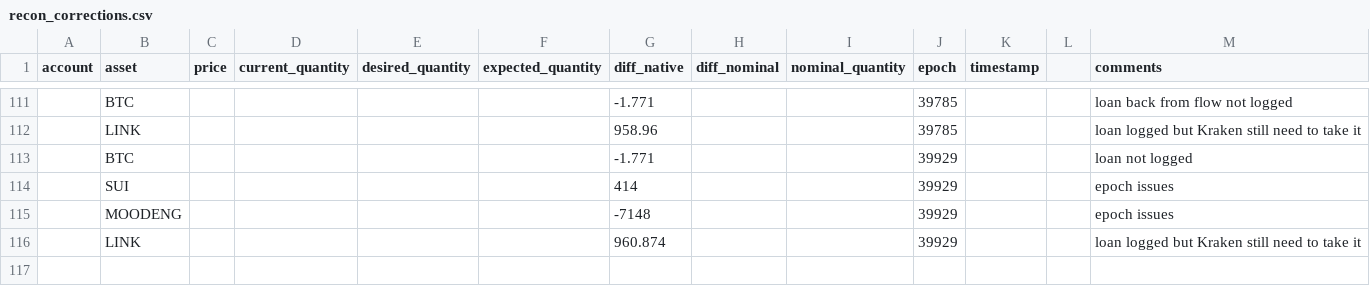
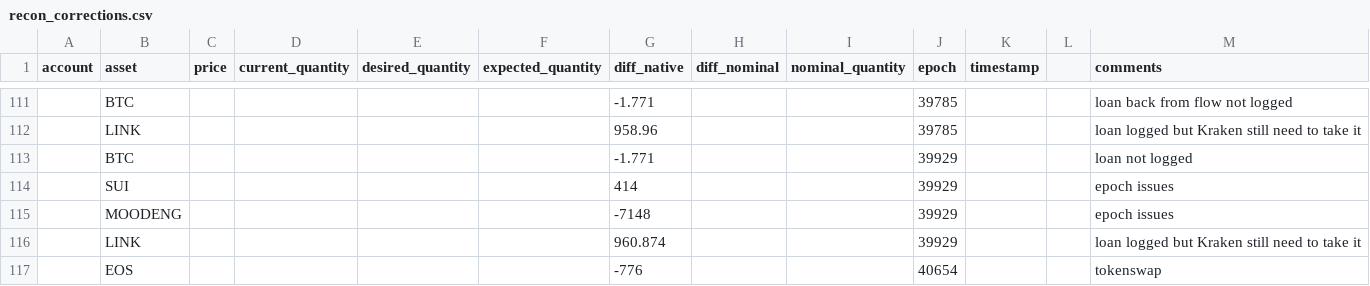
Before and after one commit to quantfitech/recon-delta, a CSV file: recon_corrections.csv, drawn as a sheet; only a part is shown, gaps mark what is left out; the diff names each change by its address in the sheet, - before the commit and + after, or states it on an @@ line.

Commit message:
update historical data

```diff
--- a/recon_corrections.csv
+++ b/recon_corrections.csv
+row 117:  | EOS |  |  |  |  | -776 |  |  | 40654 |  |  | tokenswap
```
Also changed, not shown: 3 other files.
